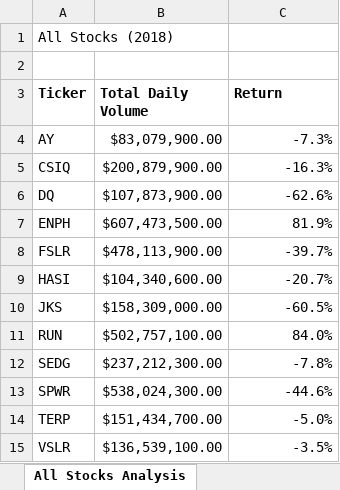
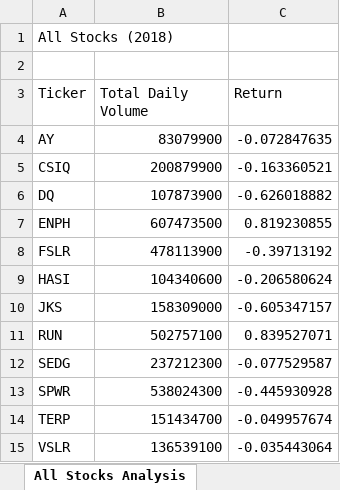
Before and after one commit to fobordo/stock-analysis, an Excel workbook: green_stocks.xlsm, sheet All Stocks Analysis, drawn as a sheet; values as stored, in another font and other column widths than the file's, no borders; charts and pictures not drawn; the diff names each change by its address in the sheet, - before the commit and + after, or states it on an @@ line.

Commit message:
Add files via upload

```diff
--- a/green_stocks.xlsm (sheet All Stocks Analysis)
+++ b/green_stocks.xlsm (sheet All Stocks Analysis)
-A3:C3 bold: on
+A3:C3 bold: off
-B4 (Total Daily Volume): $83,079,900.00
+B4 (Total Daily Volume): 83079900
-C4 (Return): -7.3%
+C4 (Return): -0.072847635
-B5 (Total Daily Volume): $200,879,900.00
+B5 (Total Daily Volume): 200879900
-C5 (Return): -16.3%
+C5 (Return): -0.163360521
-B6 (Total Daily Volume): $107,873,900.00
+B6 (Total Daily Volume): 107873900
-C6 (Return): -62.6%
+C6 (Return): -0.626018882
-B7 (Total Daily Volume): $607,473,500.00
+B7 (Total Daily Volume): 607473500
-C7 (Return): 81.9%
+C7 (Return): 0.819230855
-B8 (Total Daily Volume): $478,113,900.00
+B8 (Total Daily Volume): 478113900
-C8 (Return): -39.7%
+C8 (Return): -0.39713192
-B9 (Total Daily Volume): $104,340,600.00
+B9 (Total Daily Volume): 104340600
-C9 (Return): -20.7%
+C9 (Return): -0.206580624
-B10 (Total Daily Volume): $158,309,000.00
+B10 (Total Daily Volume): 158309000
-C10 (Return): -60.5%
+C10 (Return): -0.605347157
-B11 (Total Daily Volume): $502,757,100.00
+B11 (Total Daily Volume): 502757100
-C11 (Return): 84.0%
+C11 (Return): 0.839527071
-B12 (Total Daily Volume): $237,212,300.00
+B12 (Total Daily Volume): 237212300
-C12 (Return): -7.8%
+C12 (Return): -0.077529587
-B13 (Total Daily Volume): $538,024,300.00
+B13 (Total Daily Volume): 538024300
-C13 (Return): -44.6%
+C13 (Return): -0.445930928
-B14 (Total Daily Volume): $151,434,700.00
+B14 (Total Daily Volume): 151434700
-C14 (Return): -5.0%
+C14 (Return): -0.049957674
-B15 (Total Daily Volume): $136,539,100.00
+B15 (Total Daily Volume): 136539100
-C15 (Return): -3.5%
+C15 (Return): -0.035443064
```
